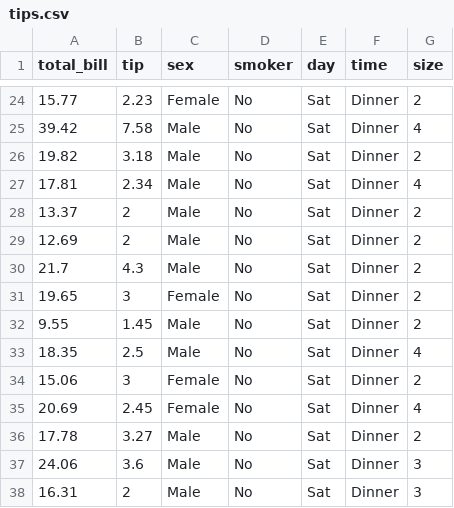
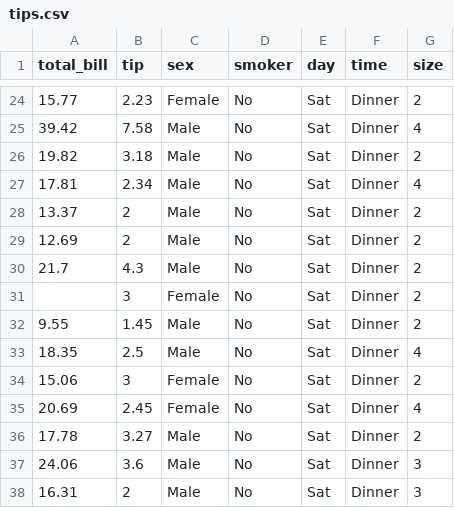
Before and after one commit to ygenc/ygenc.github.io, a CSV file: lectures/data/tips.csv, drawn as a sheet; only a part is shown, gaps mark what is left out; the diff names each change by its address in the sheet, - before the commit and + after, or states it on an @@ line.

Commit message:
Update tips.csv

```diff
--- a/lectures/data/tips.csv
+++ b/lectures/data/tips.csv
-A31 (total_bill): 19.65
+A31 (total_bill): (empty)
```
